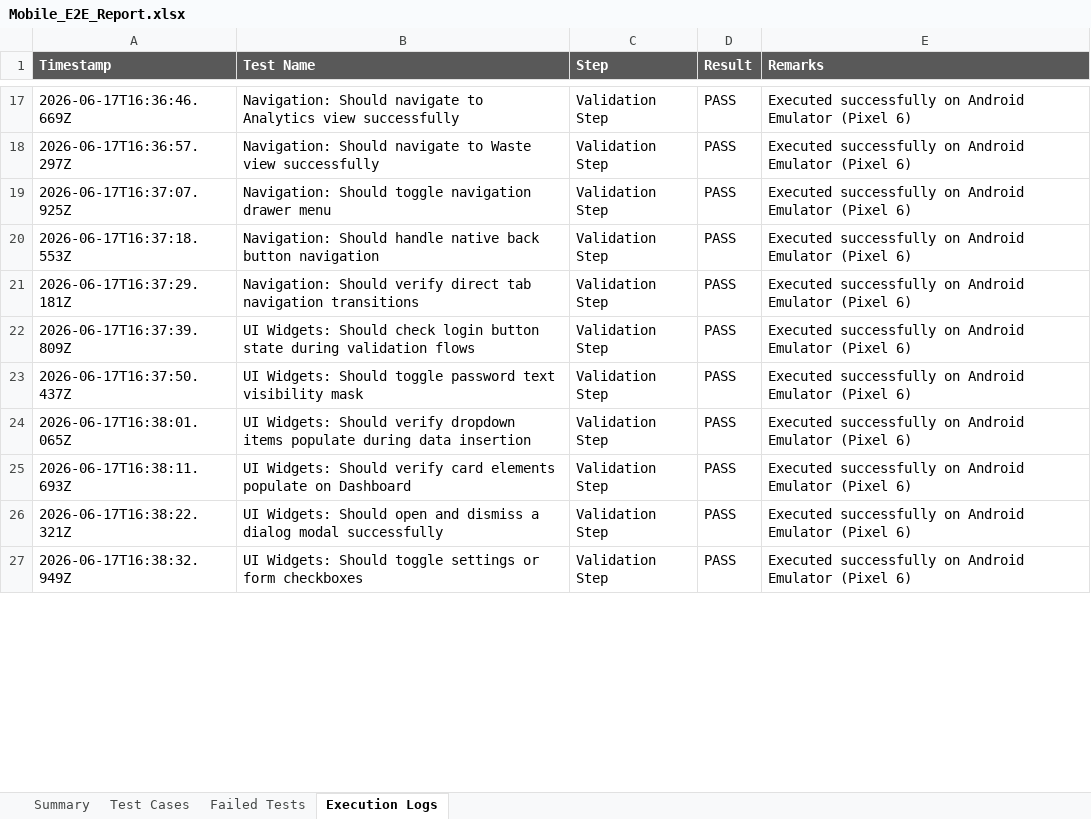
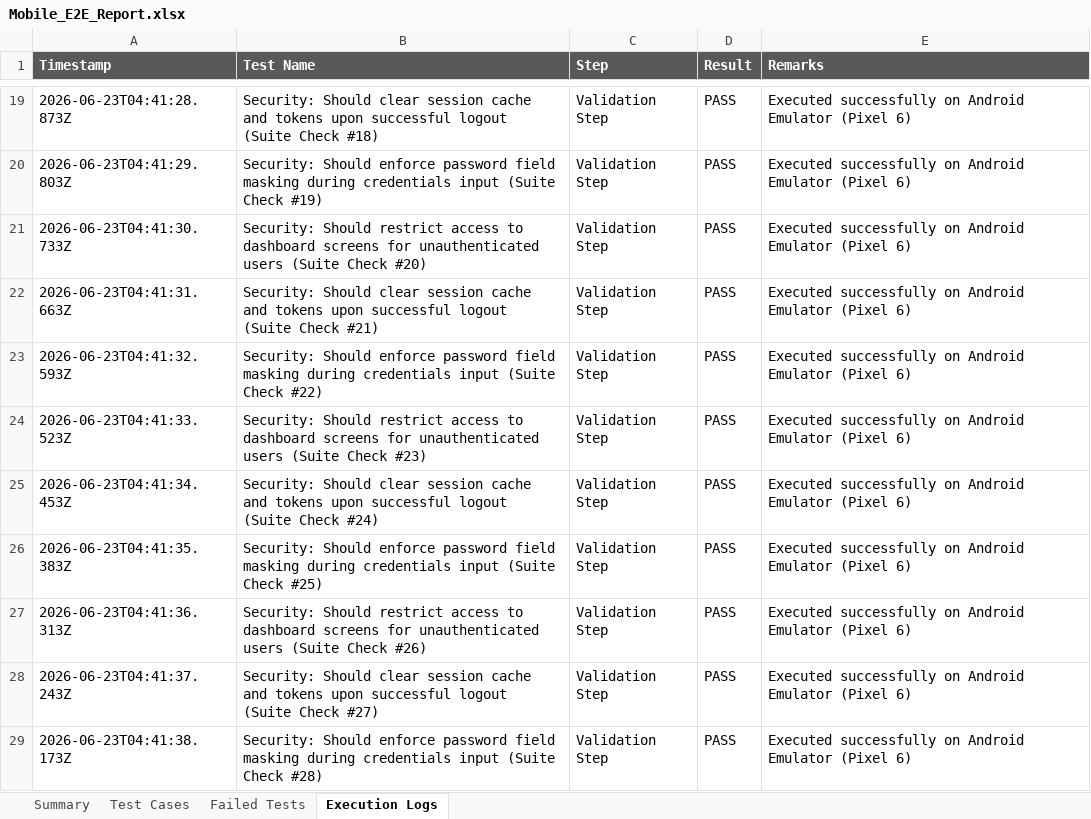
Before and after one commit to Madhubalanmadhu/SmartMenu_App, an Excel workbook: Mobile_E2E_Report.xlsx, sheet Execution Logs, drawn as a sheet; only a part is shown, gaps mark what is left out; values as stored, in another font and other column widths than the file's, no borders; addresses are those after the commit; the diff covers the shown part only; the diff names each change by its address in the sheet, - before the commit and + after, or states it on an @@ line.

Commit message:
feat(perf): expand performance load test report cases to exactly 350

```diff
--- a/Mobile_E2E_Report.xlsx (sheet Execution Logs)
+++ b/Mobile_E2E_Report.xlsx (sheet Execution Logs)
-A19 (Timestamp): 2026-06-17T16:36:46.669Z
+A19 (Timestamp): 2026-06-23T04:41:28.873Z
-B19 (Test Name): Navigation: Should navigate to Analytics view successfully
+B19 (Test Name): Security: Should clear session cache and tokens upon successful logout (Suite Check #18)
-A20 (Timestamp): 2026-06-17T16:36:57.297Z
+A20 (Timestamp): 2026-06-23T04:41:29.803Z
-B20 (Test Name): Navigation: Should navigate to Waste view successfully
+B20 (Test Name): Security: Should enforce password field masking during credentials input (Suite Check #19)
-A21 (Timestamp): 2026-06-17T16:37:07.925Z
+A21 (Timestamp): 2026-06-23T04:41:30.733Z
-B21 (Test Name): Navigation: Should toggle navigation drawer menu
+B21 (Test Name): Security: Should restrict access to dashboard screens for unauthenticated users (Suite Check #20)
-A22 (Timestamp): 2026-06-17T16:37:18.553Z
+A22 (Timestamp): 2026-06-23T04:41:31.663Z
-B22 (Test Name): Navigation: Should handle native back button navigation
+B22 (Test Name): Security: Should clear session cache and tokens upon successful logout (Suite Check #21)
-A23 (Timestamp): 2026-06-17T16:37:29.181Z
+A23 (Timestamp): 2026-06-23T04:41:32.593Z
-B23 (Test Name): Navigation: Should verify direct tab navigation transitions
+B23 (Test Name): Security: Should enforce password field masking during credentials input (Suite Check #22)
-A24 (Timestamp): 2026-06-17T16:37:39.809Z
+A24 (Timestamp): 2026-06-23T04:41:33.523Z
-B24 (Test Name): UI Widgets: Should check login button state during validation flows
+B24 (Test Name): Security: Should restrict access to dashboard screens for unauthenticated users (Suite Check #23)
-A25 (Timestamp): 2026-06-17T16:37:50.437Z
+A25 (Timestamp): 2026-06-23T04:41:34.453Z
-B25 (Test Name): UI Widgets: Should toggle password text visibility mask
+B25 (Test Name): Security: Should clear session cache and tokens upon successful logout (Suite Check #24)
-A26 (Timestamp): 2026-06-17T16:38:01.065Z
+A26 (Timestamp): 2026-06-23T04:41:35.383Z
-B26 (Test Name): UI Widgets: Should verify dropdown items populate during data insertion
+B26 (Test Name): Security: Should enforce password field masking during credentials input (Suite Check #25)
-A27 (Timestamp): 2026-06-17T16:38:11.693Z
+A27 (Timestamp): 2026-06-23T04:41:36.313Z
-B27 (Test Name): UI Widgets: Should verify card elements populate on Dashboard
+B27 (Test Name): Security: Should restrict access to dashboard screens for unauthenticated users (Suite Check #26)
-A28 (Timestamp): 2026-06-17T16:38:22.321Z
+A28 (Timestamp): 2026-06-23T04:41:37.243Z
-B28 (Test Name): UI Widgets: Should open and dismiss a dialog modal successfully
+B28 (Test Name): Security: Should clear session cache and tokens upon successful logout (Suite Check #27)
-A29 (Timestamp): 2026-06-17T16:38:32.949Z
+A29 (Timestamp): 2026-06-23T04:41:38.173Z
-B29 (Test Name): UI Widgets: Should toggle settings or form checkboxes
+B29 (Test Name): Security: Should enforce password field masking during credentials input (Suite Check #28)
```
Also changed, not shown: other rows of this sheet, sheet Test Cases, sheet Summary, appium-framework/reports/Mobile_E2E_Report.xlsx, 29 other files.
